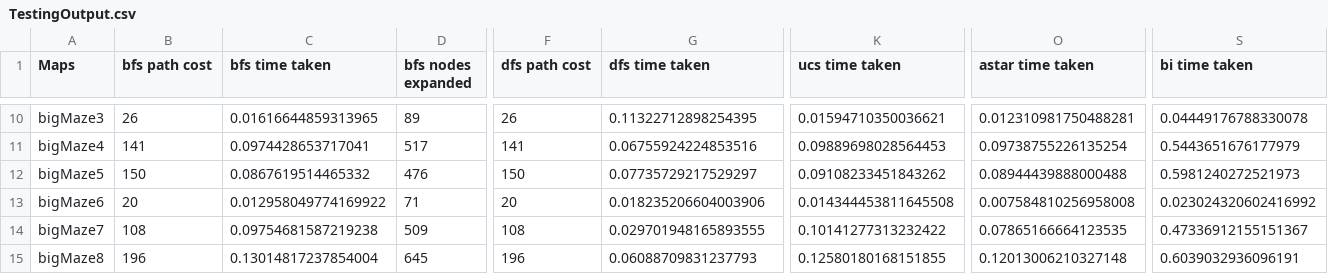
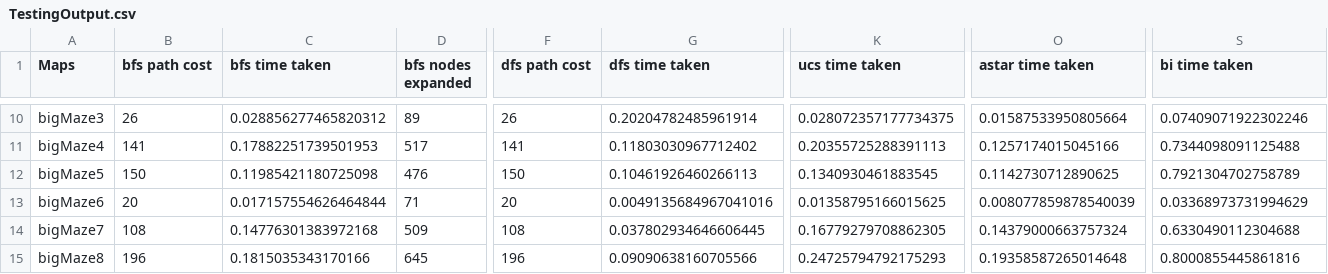
Before and after one commit to ritha0409/cse571-teamProject, a CSV file: TestingOutput.csv, drawn as a sheet; only a part is shown, gaps mark what is left out; the diff covers the shown part only; the diff names each change by its address in the sheet, - before the commit and + after, or states it on an @@ line.

```diff
--- a/TestingOutput.csv
+++ b/TestingOutput.csv
-C10 (bfs time taken): 0.01616644859313965
+C10 (bfs time taken): 0.028856277465820312
-G10 (dfs time taken): 0.11322712898254395
+G10 (dfs time taken): 0.20204782485961914
-K10 (ucs time taken): 0.01594710350036621
+K10 (ucs time taken): 0.028072357177734375
-O10 (astar time taken): 0.012310981750488281
+O10 (astar time taken): 0.01587533950805664
-S10 (bi time taken): 0.04449176788330078
+S10 (bi time taken): 0.07409071922302246
-C11 (bfs time taken): 0.0974428653717041
+C11 (bfs time taken): 0.17882251739501953
-G11 (dfs time taken): 0.06755924224853516
+G11 (dfs time taken): 0.11803030967712402
-K11 (ucs time taken): 0.09889698028564453
+K11 (ucs time taken): 0.20355725288391113
-O11 (astar time taken): 0.09738755226135254
+O11 (astar time taken): 0.1257174015045166
-S11 (bi time taken): 0.5443651676177979
+S11 (bi time taken): 0.7344098091125488
-C12 (bfs time taken): 0.0867619514465332
+C12 (bfs time taken): 0.11985421180725098
-G12 (dfs time taken): 0.07735729217529297
+G12 (dfs time taken): 0.10461926460266113
-K12 (ucs time taken): 0.09108233451843262
+K12 (ucs time taken): 0.1340930461883545
-O12 (astar time taken): 0.08944439888000488
+O12 (astar time taken): 0.1142730712890625
-S12 (bi time taken): 0.5981240272521973
+S12 (bi time taken): 0.7921304702758789
-C13 (bfs time taken): 0.012958049774169922
+C13 (bfs time taken): 0.017157554626464844
-G13 (dfs time taken): 0.018235206604003906
+G13 (dfs time taken): 0.0049135684967041016
-K13 (ucs time taken): 0.014344453811645508
+K13 (ucs time taken): 0.01358795166015625
-O13 (astar time taken): 0.007584810256958008
+O13 (astar time taken): 0.008077859878540039
-S13 (bi time taken): 0.023024320602416992
+S13 (bi time taken): 0.03368973731994629
-C14 (bfs time taken): 0.09754681587219238
+C14 (bfs time taken): 0.14776301383972168
-G14 (dfs time taken): 0.029701948165893555
+G14 (dfs time taken): 0.037802934646606445
-K14 (ucs time taken): 0.10141277313232422
+K14 (ucs time taken): 0.16779279708862305
-O14 (astar time taken): 0.07865166664123535
+O14 (astar time taken): 0.14379000663757324
-S14 (bi time taken): 0.47336912155151367
+S14 (bi time taken): 0.6330490112304688
-C15 (bfs time taken): 0.13014817237854004
+C15 (bfs time taken): 0.1815035343170166
-G15 (dfs time taken): 0.06088709831237793
+G15 (dfs time taken): 0.09090638160705566
-K15 (ucs time taken): 0.12580180168151855
+K15 (ucs time taken): 0.24725794792175293
-O15 (astar time taken): 0.12013006210327148
+O15 (astar time taken): 0.19358587265014648
-S15 (bi time taken): 0.6039032936096191
+S15 (bi time taken): 0.8000855445861816
```
Also changed, not shown: 67 edited cells elsewhere in this file, Results.csv, 4 other files.
